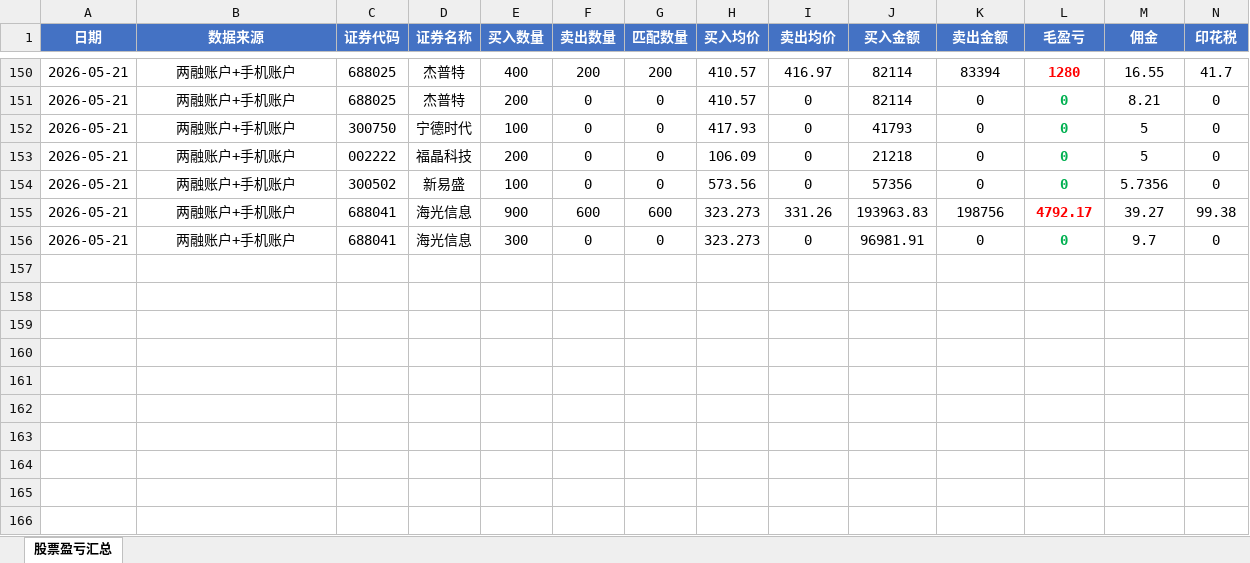
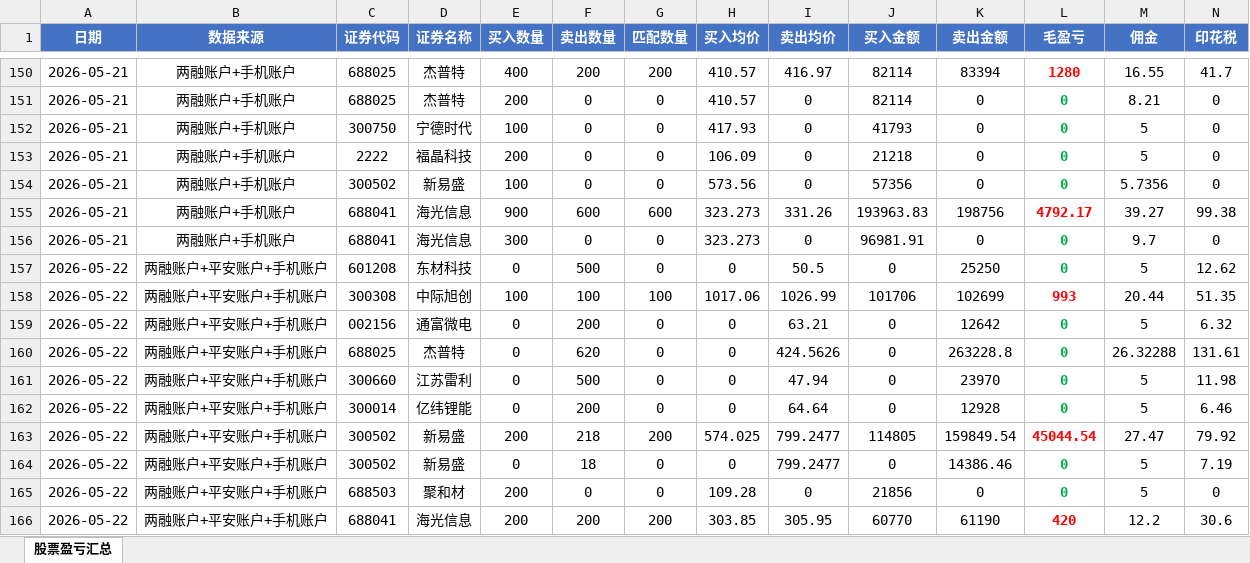
Before and after one commit to ooojedyooo/short-term-trading, an Excel workbook: 股票交易盈亏汇总.xlsx, sheet 股票盈亏汇总, drawn as a sheet; only a part is shown, gaps mark what is left out; values as stored, in another font and other column widths than the file's, no borders; rows hold the shown columns only; the diff names each change by its address in the sheet, - before the commit and + after, or states it on an @@ line.

Commit message:
2026-05-22 交易分析：净盈亏+46,003元（新易盛+44,937/中际旭创+921/海光+377）

```diff
--- a/股票交易盈亏汇总.xlsx (sheet 股票盈亏汇总)
+++ b/股票交易盈亏汇总.xlsx (sheet 股票盈亏汇总)
-C153 (证券代码): 002222
+C153 (证券代码): 2222
+row 157: 2026-05-22 | 两融账户+平安账户+手机账户 | 601208 | 东材科技 | 0 | 500 | 0 | 0 | 50.5 | 0 | 25250 | 0 | 5 | 12.62
+row 158: 2026-05-22 | 两融账户+平安账户+手机账户 | 300308 | 中际旭创 | 100 | 100 | 100 | 1017.06 | 1026.99 | 101706 | 102699 | 993 | 20.44 | 51.35
+row 159: 2026-05-22 | 两融账户+平安账户+手机账户 | 002156 | 通富微电 | 0 | 200 | 0 | 0 | 63.21 | 0 | 12642 | 0 | 5 | 6.32
+row 160: 2026-05-22 | 两融账户+平安账户+手机账户 | 688025 | 杰普特 | 0 | 620 | 0 | 0 | 424.5626 | 0 | 263228.8 | 0 | 26.32288 | 131.61
+row 161: 2026-05-22 | 两融账户+平安账户+手机账户 | 300660 | 江苏雷利 | 0 | 500 | 0 | 0 | 47.94 | 0 | 23970 | 0 | 5 | 11.98
+row 162: 2026-05-22 | 两融账户+平安账户+手机账户 | 300014 | 亿纬锂能 | 0 | 200 | 0 | 0 | 64.64 | 0 | 12928 | 0 | 5 | 6.46
+row 163: 2026-05-22 | 两融账户+平安账户+手机账户 | 300502 | 新易盛 | 200 | 218 | 200 | 574.025 | 799.2477 | 114805 | 159849.54 | 45044.54 | 27.47 | 79.92
+row 164: 2026-05-22 | 两融账户+平安账户+手机账户 | 300502 | 新易盛 | 0 | 18 | 0 | 0 | 799.2477 | 0 | 14386.46 | 0 | 5 | 7.19
+row 165: 2026-05-22 | 两融账户+平安账户+手机账户 | 688503 | 聚和材 | 200 | 0 | 0 | 109.28 | 0 | 21856 | 0 | 0 | 5 | 0
+row 166: 2026-05-22 | 两融账户+平安账户+手机账户 | 688041 | 海光信息 | 200 | 200 | 200 | 303.85 | 305.95 | 60770 | 61190 | 420 | 12.2 | 30.6
```
Also changed, not shown: 5 other files.
